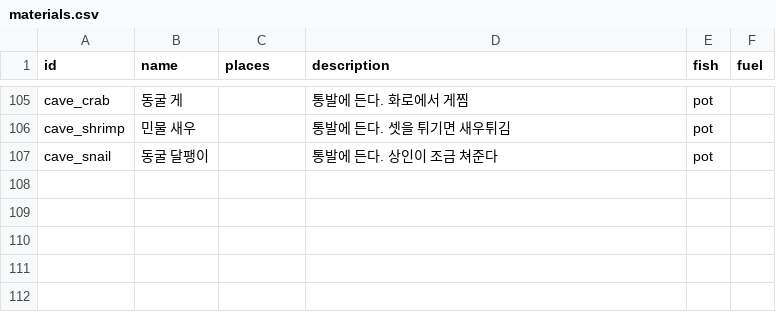
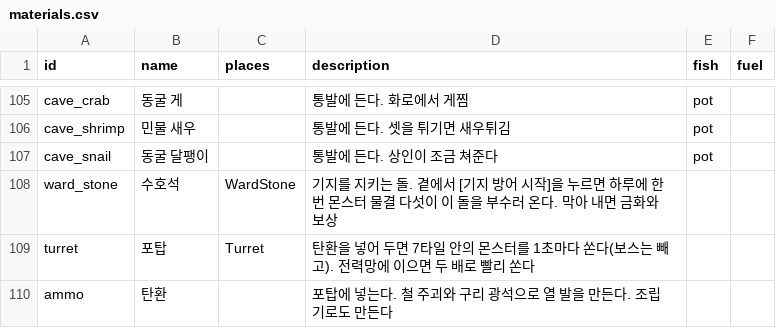
Before and after one commit to LeArc6910/pray-to, a CSV file: Assets/_Project/Data/Loot/materials.csv, drawn as a sheet; only a part is shown, gaps mark what is left out; the diff names each change by its address in the sheet, - before the commit and + after, or states it on an @@ line.

Commit message:
Add base defense at a ward stone and turrets that take ammo
Once a day players may start a defense at a ward stone: five waves come
from eleven to seventeen tiles out and, with no one near, find their
way to the stone and beat on it. Holding all five pays everyone at the
stone in coins, drops essence and gear and opens the next of ten
levels; losing the stone sends the rest home. The level and the day are
in the world save (format 9) and the snapshot carries the defense.

Turrets are machines that shoot the nearest monster they can see within
seven tiles, never a boss, one ammo a shot, twice as fast on a power
grid. Ammo is made from bars and copper at the workbench, so an
assembler can keep them fed. A new --defense sim sets the numbers: an
iron-geared warrior holds levels 1 to 3 alone, mithril and three
turrets hold up to 6.

```diff
--- a/Assets/_Project/Data/Loot/materials.csv
+++ b/Assets/_Project/Data/Loot/materials.csv
+row 108: ward_stone | 수호석 | WardStone | 기지를 지키는 돌. 곁에서 [기지 방어 시작]을 누르면 하루에 한 번 몬스터 물결 다섯이 이 돌을 부수러 온다. 막아 내면 금화와 보상
+row 109: turret | 포탑 | Turret | 탄환을 넣어 두면 7타일 안의 몬스터를 1초마다 쏜다(보스는 빼고). 전력망에 이으면 두 배로 빨리 쏜다
+row 110: ammo | 탄환 |  | 포탑에 넣는다. 철 주괴와 구리 광석으로 열 발을 만든다. 조립기로도 만든다
```
Also changed, not shown: Assets/_Project/Data/Loot/recipes.csv, Assets/_Project/Data/Npcs/shop.csv, 30 other files.
